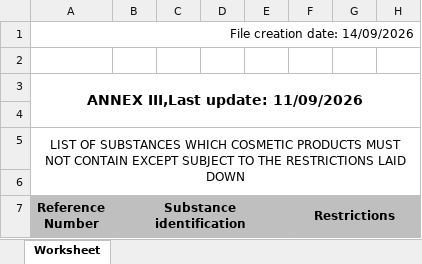
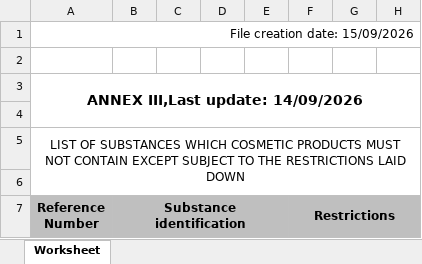
Before and after one commit to Maxi199588/cosmetic-checker, an Excel workbook: RESTRICCIONES/COSING_Annex_III_v2.xlsx, sheet Worksheet, drawn as a sheet; only a part is shown; values as stored, in another font and other column widths than the file's, no borders; the diff names each change by its address in the sheet, - before the commit and + after, or states it on an @@ line.

```diff
--- a/RESTRICCIONES/COSING_Annex_III_v2.xlsx (sheet Worksheet)
+++ b/RESTRICCIONES/COSING_Annex_III_v2.xlsx (sheet Worksheet)
-A1 (Reference Number): File creation date: 14/09/2026
+A1 (Reference Number): File creation date: 15/09/2026
-A3 (Reference Number): ANNEX III,Last update: 11/09/2026
+A3 (Reference Number): ANNEX III,Last update: 14/09/2026
```
